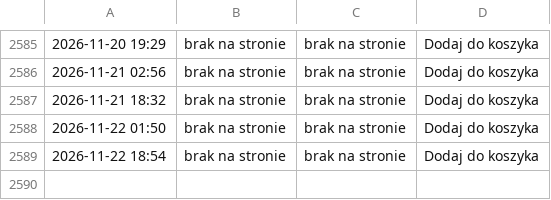
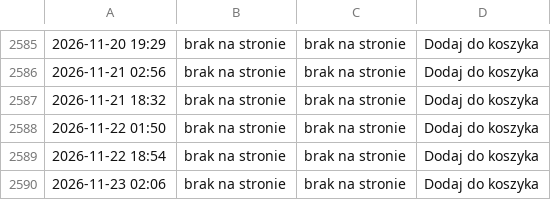
Before and after one commit to ciepielajan/scraping, a CSV file: Australijski-Kangur-1-10-uncji-Zlota-2024.csv, drawn as a sheet; only a part is shown, gaps mark what is left out; the diff names each change by its address in the sheet, - before the commit and + after, or states it on an @@ line.

```diff
--- a/Australijski-Kangur-1-10-uncji-Zlota-2024.csv
+++ b/Australijski-Kangur-1-10-uncji-Zlota-2024.csv
+row 2590: 2026-11-23 02:06 | brak na stronie | brak na stronie | Dodaj do koszyka
```
Also changed, not shown: Sztabka-1-gram-Zlota-LBMA.csv, Sztabka-1-uncja-Zlota-LBMA.csv, 3 other files.
